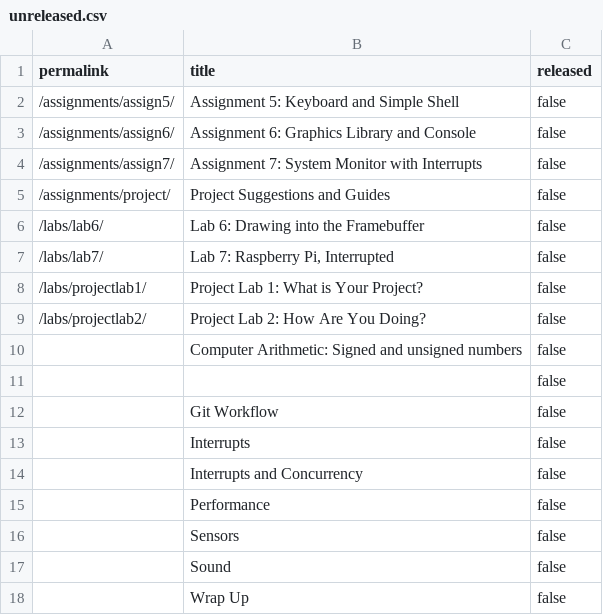
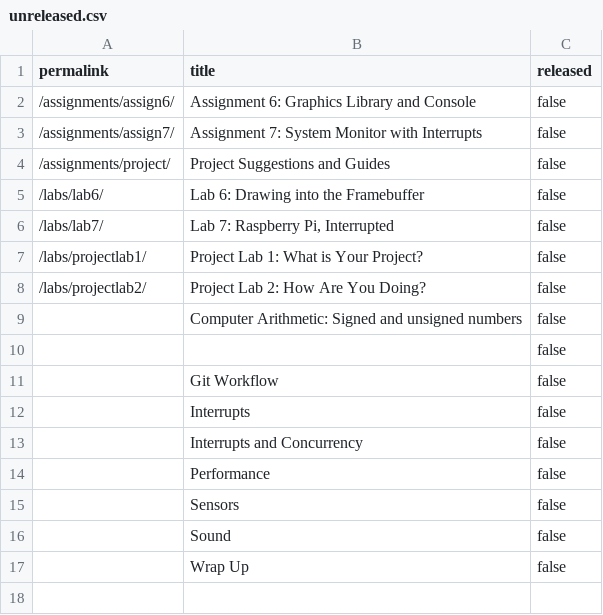
Before and after one commit to smundada/cs107e.github.io, a CSV file: _data/unreleased.csv, drawn as a sheet.

Commit message:
Merge pull request #172 from cs107e/assign5-spr-2018 commit 1189be17ad91c8989fdd9c6547a639776ff4523f Merge: 575c636 7e48be1 Author: Jean-Luc Watson <jlwatson@stanford.edu> Date:   Thu May 10 02:50:52 2018 -0700
    Merge pull request #172 from cs107e/assign5-spr-2018

    Assign5 Release

```diff
--- a/_data/unreleased.csv
+++ b/_data/unreleased.csv
@@ -1,3 +1,2 @@
 permalink,title,released
-"/assignments/assign5/","Assignment 5: Keyboard and Simple Shell",false
 "/assignments/assign6/","Assignment 6: Graphics Library and Console",false
```
Also changed, not shown: 5 other files.
